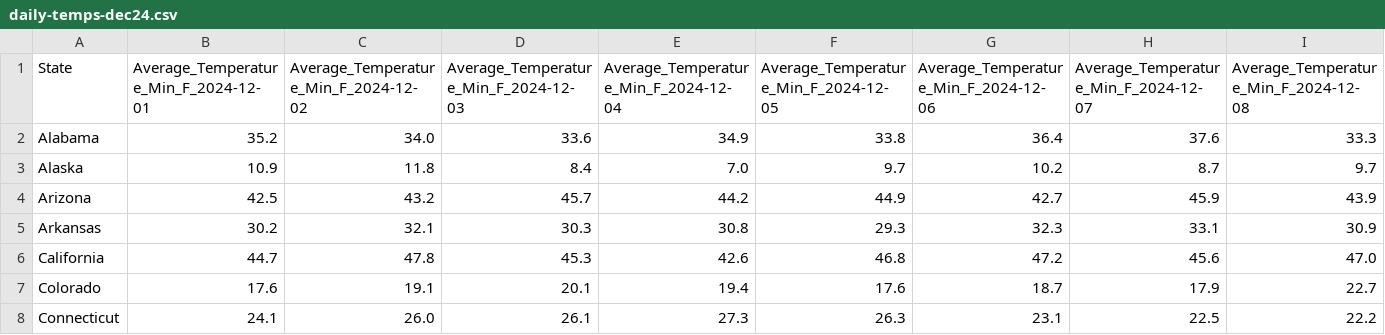
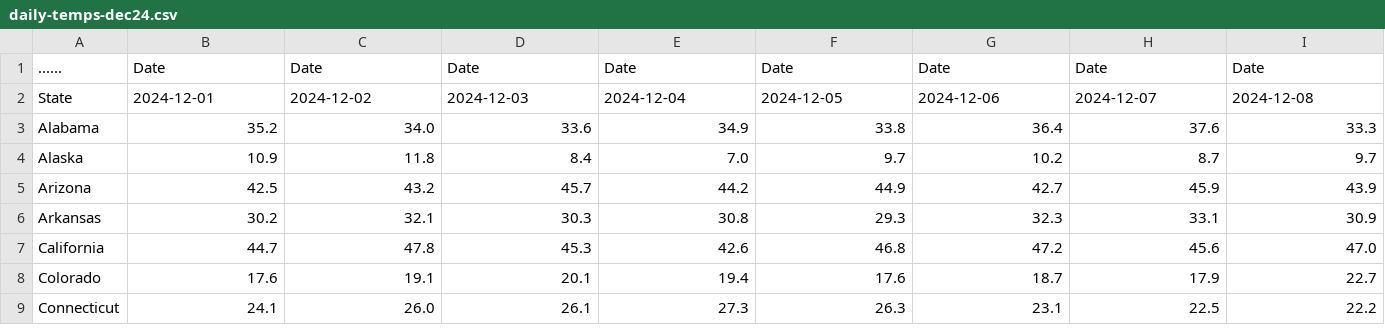
Before and after one commit to bfuemmeler/datafun-03-analytics, a CSV file: example-data/daily-temps-dec24.csv, drawn as a sheet; only a part is shown; addresses are those after the commit; rows hold the shown columns only; the diff covers the shown part only; the diff names each change by its address in the sheet, - before the commit and + after, or states it on an @@ line.

Commit message:
commit daily temps

```diff
--- a/example-data/daily-temps-dec24.csv
+++ b/example-data/daily-temps-dec24.csv
+row 1: ...... | Date | Date | Date | Date | Date | Date | Date | Date
-B2: Average_Temperature_Min_F_2024-12-01
+B2: 2024-12-01
-C2: Average_Temperature_Min_F_2024-12-02
+C2: 2024-12-02
-D2: Average_Temperature_Min_F_2024-12-03
+D2: 2024-12-03
-E2: Average_Temperature_Min_F_2024-12-04
+E2: 2024-12-04
-F2: Average_Temperature_Min_F_2024-12-05
+F2: 2024-12-05
-G2: Average_Temperature_Min_F_2024-12-06
+G2: 2024-12-06
-H2: Average_Temperature_Min_F_2024-12-07
+H2: 2024-12-07
-I2: Average_Temperature_Min_F_2024-12-08
+I2: 2024-12-08
```
Also changed, not shown: 23 edited cells elsewhere in this file.
